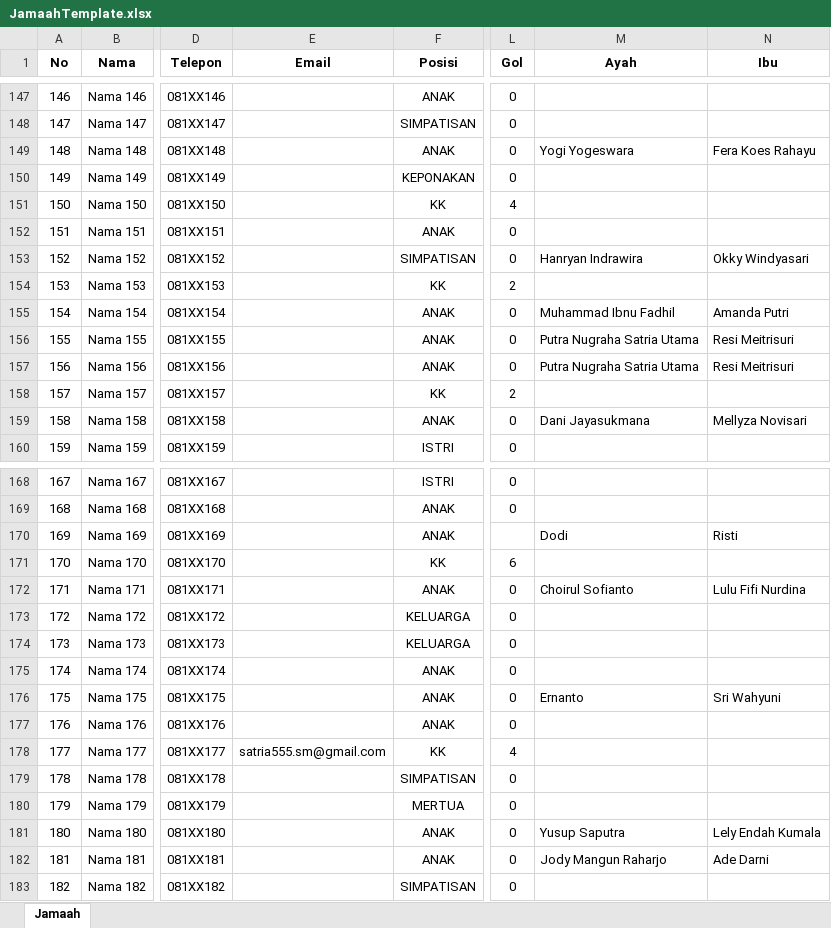
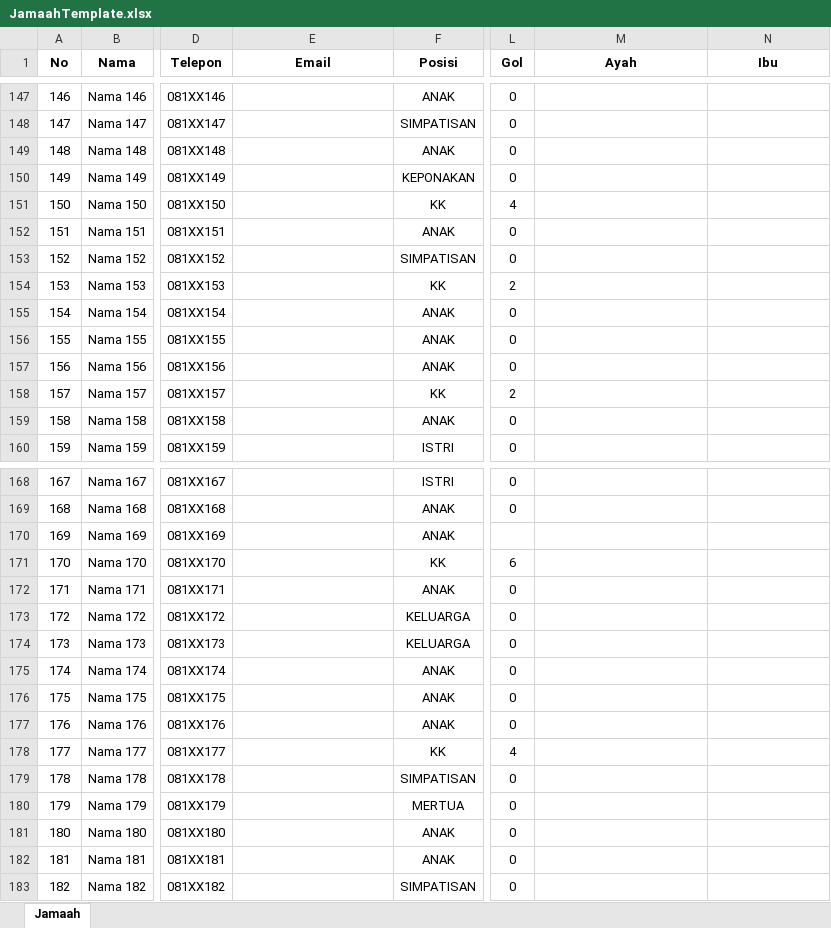
Before and after one commit to Gravicode/MoslemToolkit, an Excel workbook: src/MoslemToolkit/wwwroot/template/JamaahTemplate.xlsx, sheet Jamaah, drawn as a sheet; only a part is shown, gaps mark what is left out; values as stored, in another font and other column widths than the file's, no borders; the diff covers the shown part only; the diff names each change by its address in the sheet, - before the commit and + after, or states it on an @@ line.

```diff
--- a/src/MoslemToolkit/wwwroot/template/JamaahTemplate.xlsx (sheet Jamaah)
+++ b/src/MoslemToolkit/wwwroot/template/JamaahTemplate.xlsx (sheet Jamaah)
-M149 (Ayah): Yogi Yogeswara
+M149 (Ayah): (empty)
-N149 (Ibu): Fera Koes Rahayu
+N149 (Ibu): (empty)
-M153 (Ayah): Hanryan Indrawira
+M153 (Ayah): (empty)
-N153 (Ibu): Okky Windyasari
+N153 (Ibu): (empty)
-M155 (Ayah): Muhammad Ibnu Fadhil
+M155 (Ayah): (empty)
-N155 (Ibu): Amanda Putri
+N155 (Ibu): (empty)
-M156:M157 (Ayah): Putra Nugraha Satria Utama
+M156:M157 (Ayah): (empty)
-N156:N157 (Ibu): Resi Meitrisuri
+N156:N157 (Ibu): (empty)
-M159 (Ayah): Dani Jayasukmana
+M159 (Ayah): (empty)
-N159 (Ibu): Mellyza Novisari
+N159 (Ibu): (empty)
-M170 (Ayah): Dodi
+M170 (Ayah): (empty)
-N170 (Ibu): Risti
+N170 (Ibu): (empty)
-M172 (Ayah): Choirul Sofianto
+M172 (Ayah): (empty)
-N172 (Ibu): Lulu Fifi Nurdina
+N172 (Ibu): (empty)
-M176 (Ayah): Ernanto
+M176 (Ayah): (empty)
-N176 (Ibu): Sri Wahyuni
+N176 (Ibu): (empty)
-E178 (Email): satria555.sm@gmail.com
+E178 (Email): (empty)
-M181 (Ayah): Yusup Saputra
+M181 (Ayah): (empty)
-N181 (Ibu): Lely Endah Kumala
+N181 (Ibu): (empty)
-M182 (Ayah): Jody Mangun Raharjo
+M182 (Ayah): (empty)
-N182 (Ibu): Ade Darni
+N182 (Ibu): (empty)
```
Also changed, not shown: 63 edited cells elsewhere in this sheet, src/MoslemToolkit/wwwroot/template/QurbanTemplate.xlsx, src/MoslemToolkit/wwwroot/template/TemplateMuzaki.xlsx, 50 other files.
